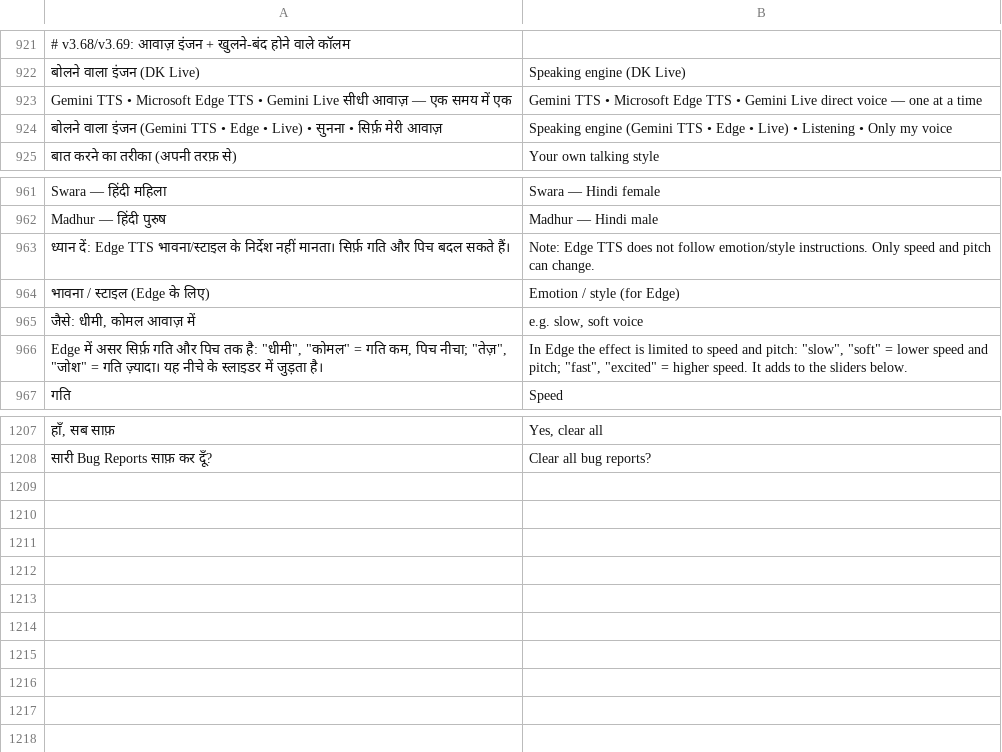
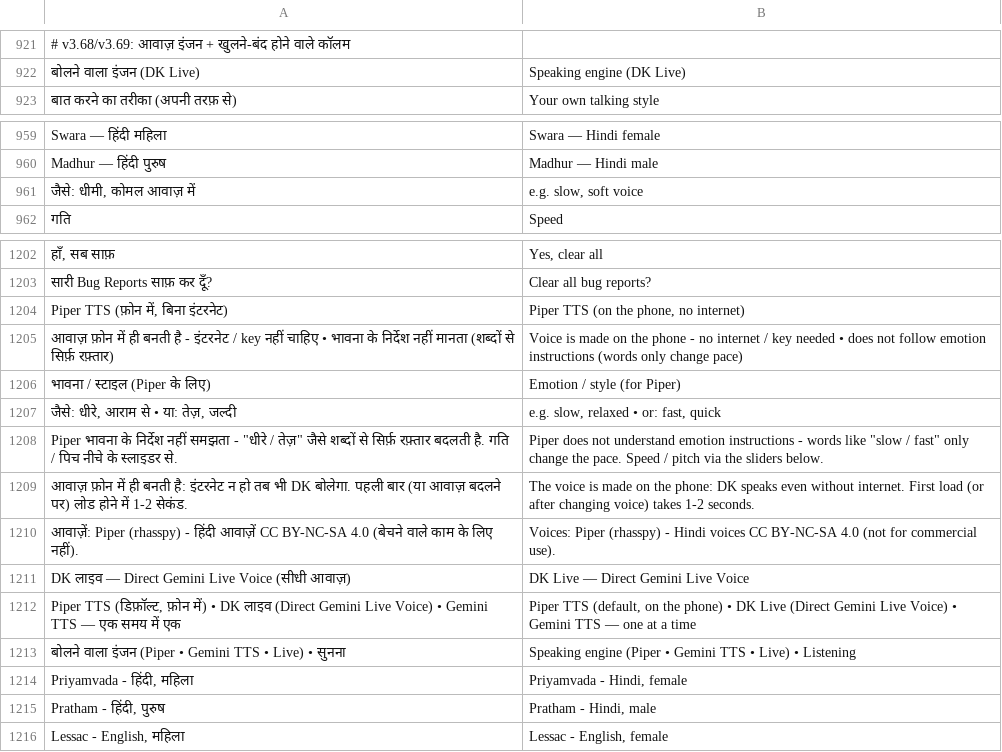
Before and after one commit to rolexdkscreation-max/DK2.0, a TSV file: app/src/main/assets/ui_en.tsv, drawn as a sheet; only a part is shown, gaps mark what is left out; removed rows and columns are numbered as before the commit, all else as after; the diff names each change by its address in the sheet, - before the commit and + after, or states it on an @@ line.

Commit message:
Edge TTS हटाया, Piper TTS (फ़ोन में, बिना इंटरनेट) डिफ़ॉल्ट; Gemini TTS और Direct Gemini Live Voice वैसे ही

```diff
--- a/app/src/main/assets/ui_en.tsv
+++ b/app/src/main/assets/ui_en.tsv
-row 923: Gemini TTS • Microsoft Edge TTS • Gemini Live सीधी आवाज़ — एक समय में एक | Gemini TTS • Microsoft Edge TTS • Gemini Live direct voice — one at a time
-row 924: बोलने वाला इंजन (Gemini TTS • Edge • Live) • सुनना • सिर्फ़ मेरी आवाज़ | Speaking engine (Gemini TTS • Edge • Live) • Listening • Only my voice
-row 963: ध्यान दें: Edge TTS भावना/स्टाइल के निर्देश नहीं मानता। सिर्फ़ गति और पिच बदल सकते हैं। | Note: Edge TTS does not follow emotion/style instructions. Only speed and pitch can change.
-row 964: भावना / स्टाइल (Edge के लिए) | Emotion / style (for Edge)
-row 966: Edge में असर सिर्फ़ गति और पिच तक है: "धीमी", "कोमल" = गति कम, पिच नीचा; "तेज़", "जोश" = गति ज़्यादा। यह नीचे के स्लाइडर में जुड़ता है। | In Edge the effect is limited to speed and pitch: "slow", "soft" = lower speed and pitch; "fast", "excited" = higher speed. It adds to the sliders below.
+row 1204: Piper TTS (फ़ोन में, बिना इंटरनेट) | Piper TTS (on the phone, no internet)
+row 1205: आवाज़ फ़ोन में ही बनती है - इंटरनेट / key नहीं चाहिए • भावना के निर्देश नहीं मानता (शब्दों से सिर्फ़ रफ़्तार) | Voice is made on the phone - no internet / key needed • does not follow emotion instructions (words only change pace)
+row 1206: भावना / स्टाइल (Piper के लिए) | Emotion / style (for Piper)
+row 1207: जैसे: धीरे, आराम से • या: तेज़, जल्दी | e.g. slow, relaxed • or: fast, quick
+row 1208: Piper भावना के निर्देश नहीं समझता - "धीरे / तेज़" जैसे शब्दों से सिर्फ़ रफ़्तार बदलती है. गति / पिच नीचे के स्लाइडर से. | Piper does not understand emotion instructions - words like "slow / fast" only change the pace. Speed / pitch via the sliders below.
+row 1209: आवाज़ फ़ोन में ही बनती है: इंटरनेट न हो तब भी DK बोलेगा. पहली बार (या आवाज़ बदलने पर) लोड होने में 1-2 सेकंड. | The voice is made on the phone: DK speaks even without internet. First load (or after changing voice) takes 1-2 seconds.
+row 1210: आवाज़ें: Piper (rhasspy) - हिंदी आवाज़ें CC BY-NC-SA 4.0 (बेचने वाले काम के लिए नहीं). | Voices: Piper (rhasspy) - Hindi voices CC BY-NC-SA 4.0 (not for commercial use).
+row 1211: DK लाइव — Direct Gemini Live Voice (सीधी आवाज़) | DK Live — Direct Gemini Live Voice
+row 1212: Piper TTS (डिफ़ॉल्ट, फ़ोन में) • DK लाइव (Direct Gemini Live Voice) • Gemini TTS — एक समय में एक | Piper TTS (default, on the phone) • DK Live (Direct Gemini Live Voice) • Gemini TTS — one at a time
+row 1213: बोलने वाला इंजन (Piper • Gemini TTS • Live) • सुनना | Speaking engine (Piper • Gemini TTS • Live) • Listening
+row 1214: Priyamvada - हिंदी, महिला | Priyamvada - Hindi, female
+row 1215: Pratham - हिंदी, पुरुष | Pratham - Hindi, male
+row 1216: Lessac - English, महिला | Lessac - English, female
```
Also changed, not shown: 38 other files.
